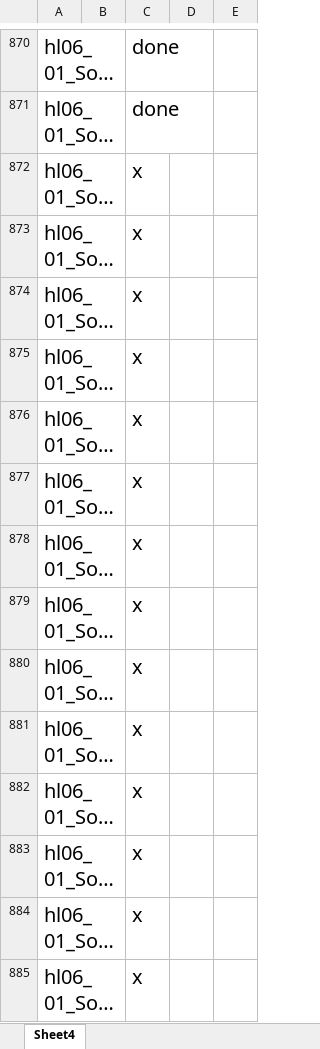
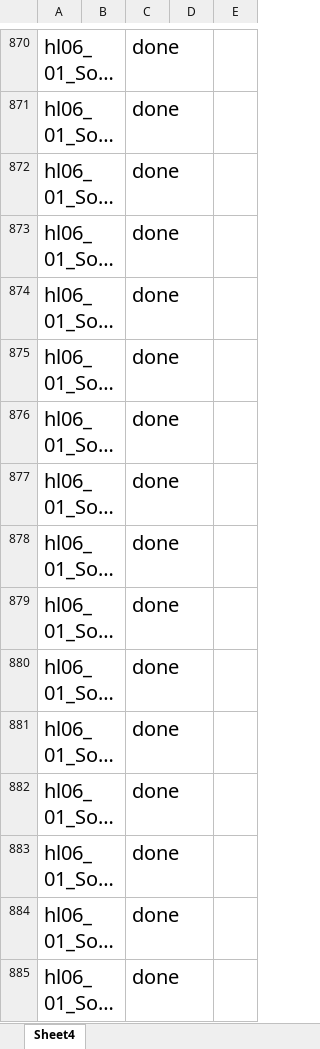
Before and after one commit to jzhai2/MapTool, an Excel workbook: Archon filelis_Phase II.xlsx, sheet Sheet4, drawn as a sheet; only a part is shown, gaps mark what is left out; long unchanged cells end in …; values as stored, in another font and other column widths than the file's, no borders; the diff covers the shown part only; the diff names each change by its address in the sheet, - before the commit and + after, or states it on an @@ line.

```diff
--- a/Archon filelis_Phase II.xlsx (sheet Sheet4)
+++ b/Archon filelis_Phase II.xlsx (sheet Sheet4)
-C872:C885: x
+C872:C885: done
```
Also changed, not shown: 388 edited cells elsewhere in this sheet, 3 other files.
